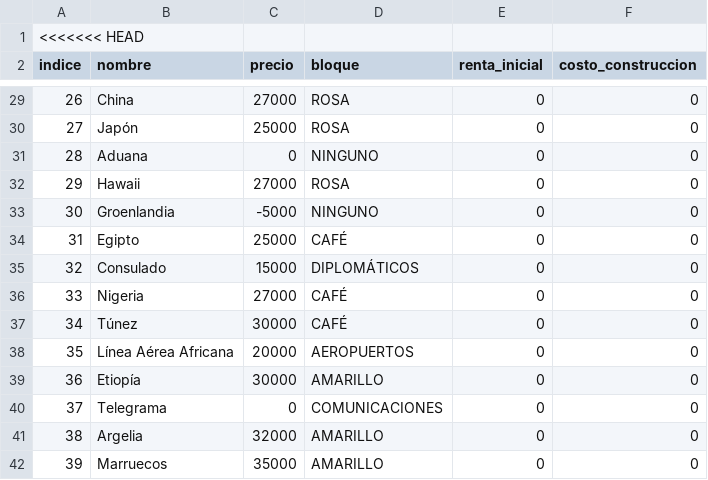
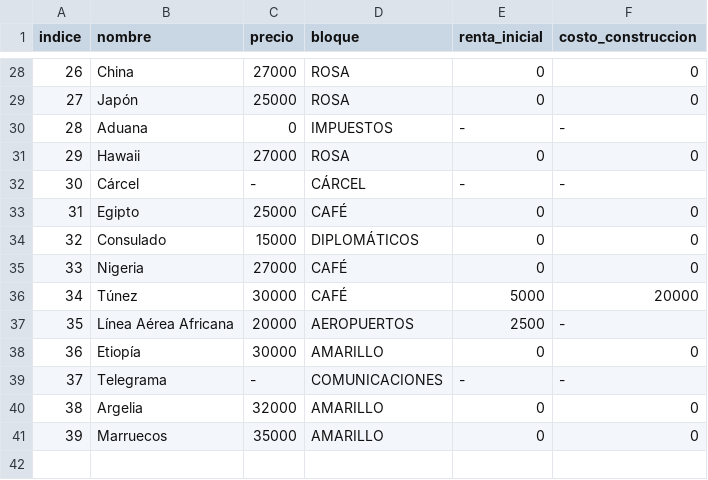
Before and after one commit to ITAM-DS/programming-for-data-science-2019, a CSV file: turista/data/paises.csv, drawn as a sheet; only a part is shown, gaps mark what is left out; the diff covers the shown part only.

```diff
--- a/turista/data/paises.csv
+++ b/turista/data/paises.csv
@@ -1,2 +1 @@
-<<<<<<< HEAD
 indice, nombre, precio, bloque, renta_inicial, costo_construccion
@@ -30,5 +29,5 @@ indice, nombre, precio, bloque, renta_inicial, costo_construccion
 27, Japón, 25000, ROSA,0,0
-28, Aduana, 0, NINGUNO,0,0
+28, Aduana, 0, IMPUESTOS,-,-
 29, Hawaii, 27000, ROSA,0,0
-30, Groenlandia, -5000, NINGUNO,0,0
+30, Cárcel, -, CÁRCEL,-,-
 31, Egipto, 25000, CAFÉ,0,0
@@ -36,6 +35,6 @@ indice, nombre, precio, bloque, renta_inicial, costo_construccion
 33, Nigeria, 27000, CAFÉ,0,0
-34, Túnez, 30000, CAFÉ,0,0
-35, Línea Aérea Africana, 20000, AEROPUERTOS,0,0
+34, Túnez, 30000, CAFÉ,5000,20000
+35, Línea Aérea Africana, 20000, AEROPUERTOS,2500,-
 36, Etiopía, 30000, AMARILLO,0,0
-37, Telegrama, 0, COMUNICACIONES,0,0
+37, Telegrama, -, COMUNICACIONES,-,-
 38, Argelia, 32000, AMARILLO,0,0
```
Also changed, not shown: 1 added row, 1 removed row and 23 edited cells elsewhere in this file, 12 other files.
